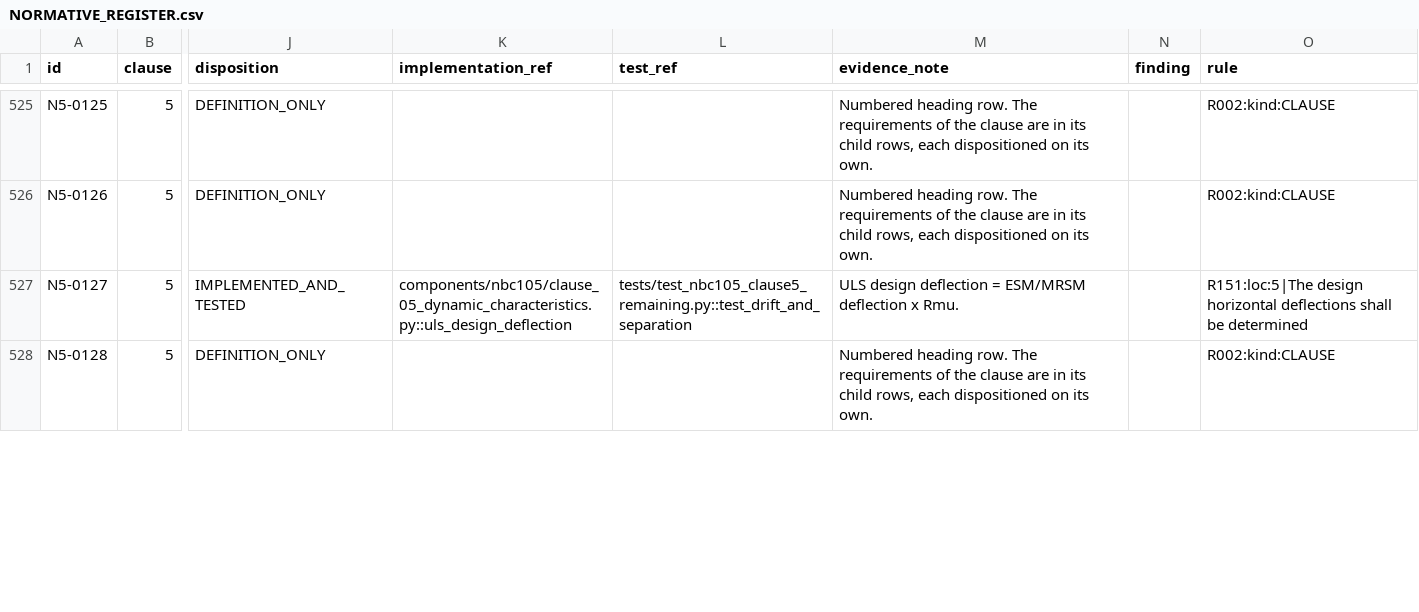
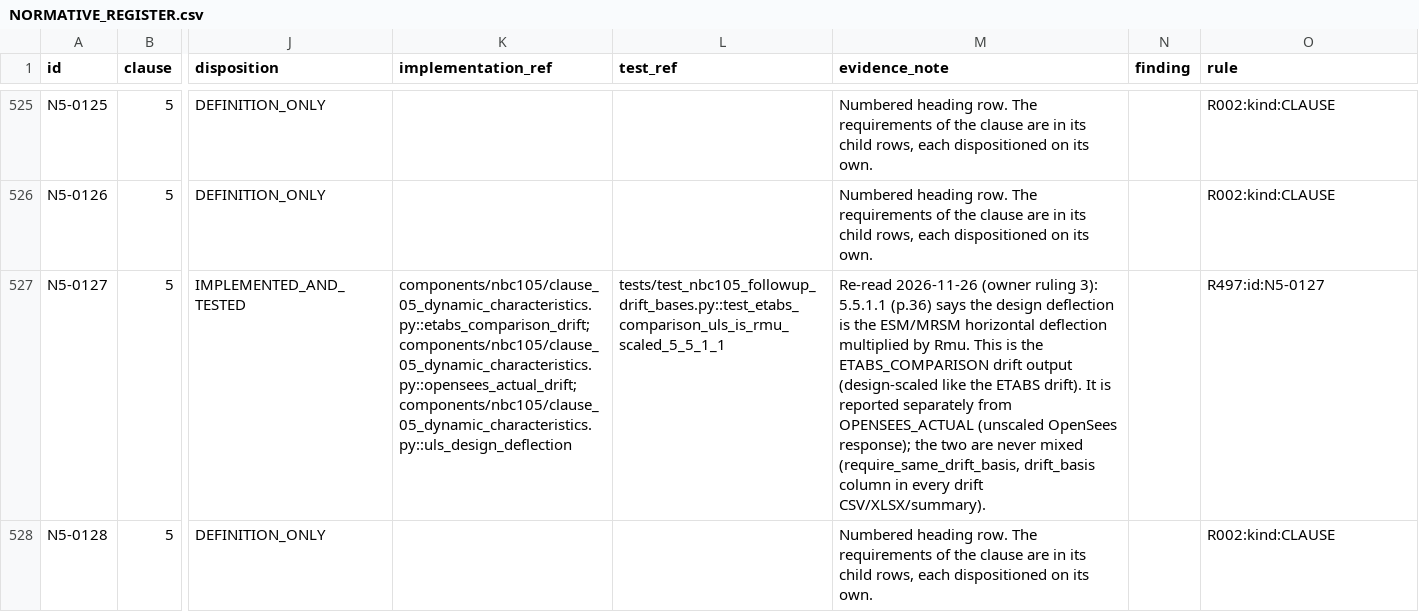
Before and after one commit to bikenshrestha2024/etabs-opensees-thesis, a CSV file: docs/nbc105/normative_register/NORMATIVE_REGISTER.csv, drawn as a sheet; only a part is shown, gaps mark what is left out; the diff covers the shown part only; the diff names each change by its address in the sheet, - before the commit and + after, or states it on an @@ line.

```diff
--- a/docs/nbc105/normative_register/NORMATIVE_REGISTER.csv
+++ b/docs/nbc105/normative_register/NORMATIVE_REGISTER.csv
-K527 (implementation_ref): components/nbc105/clause_05_dynamic_characteristics.py::uls_design_deflection
+K527 (implementation_ref): components/nbc105/clause_05_dynamic_characteristics.py::etabs_comparison_drift;components/nbc105/clause_05_dynamic_characteristics.py::opensees_actual_drift;components/nbc105/clause_05_dynamic_characteristics.py::uls_design_deflection
-L527 (test_ref): tests/test_nbc105_clause5_remaining.py::test_drift_and_separation
+L527 (test_ref): tests/test_nbc105_followup_drift_bases.py::test_etabs_comparison_uls_is_rmu_scaled_5_5_1_1
-M527 (evidence_note): ULS design deflection = ESM/MRSM deflection x Rmu.
+M527 (evidence_note): Re-read 2026-11-26 (owner ruling 3): 5.5.1.1 (p.36) says the design deflection is the ESM/MRSM horizontal deflection multiplied by Rmu. This is the ETABS_COMPARISON drift output (design-scaled like the ETABS drift). It is reported separately from OPENSEES_ACTUAL (unscaled OpenSees response); the two are never mixed (require_same_drift_basis, drift_basis column in every drift CSV/XLSX/summary).
-O527 (rule): R151:loc:5|The design horizontal deflections shall be determined
+O527 (rule): R497:id:N5-0127
```
Also changed, not shown: 10 edited cells elsewhere in this file, docs/nbc105/normative_register/DISPOSITION_RULES.csv, 12 other files.
